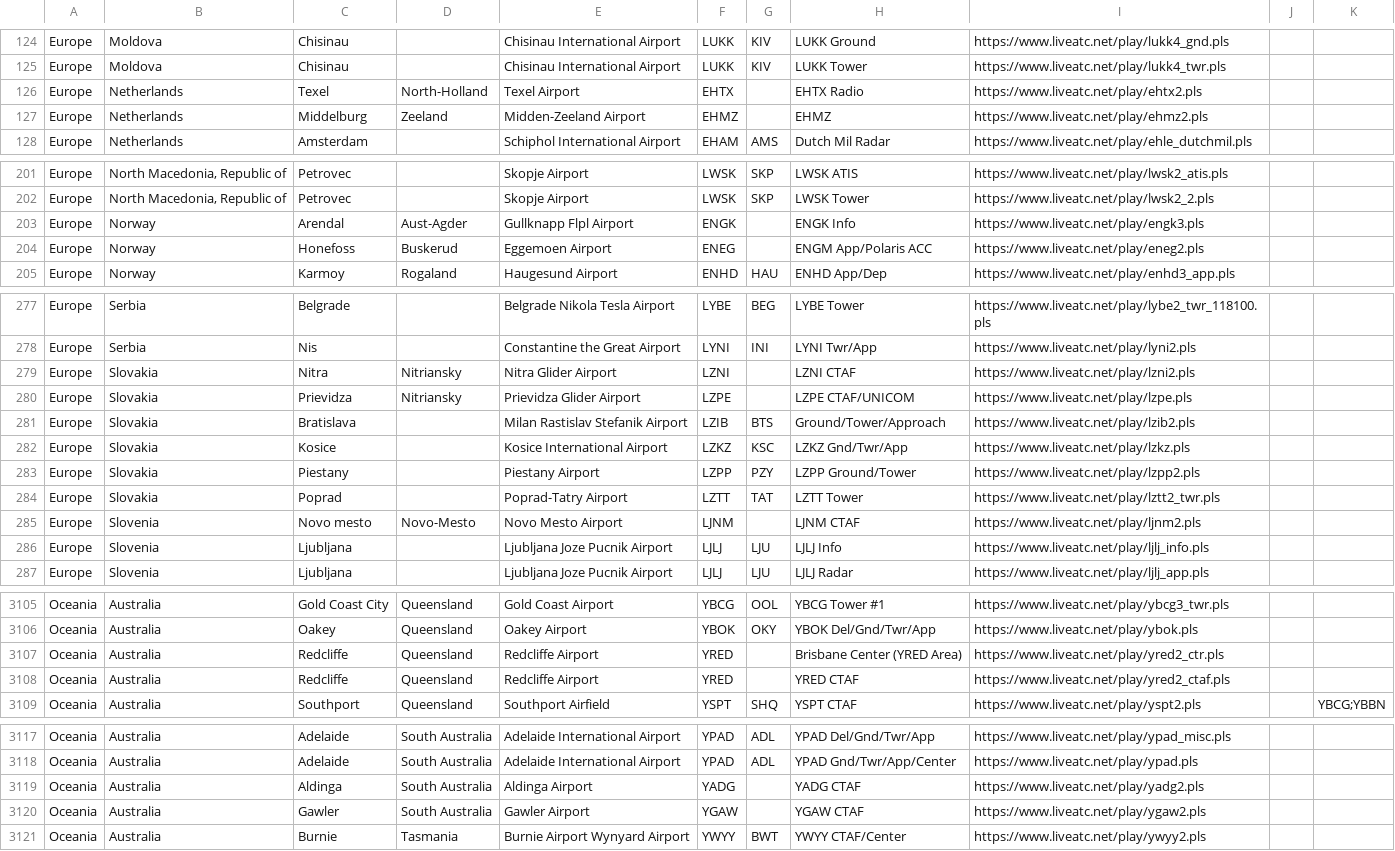
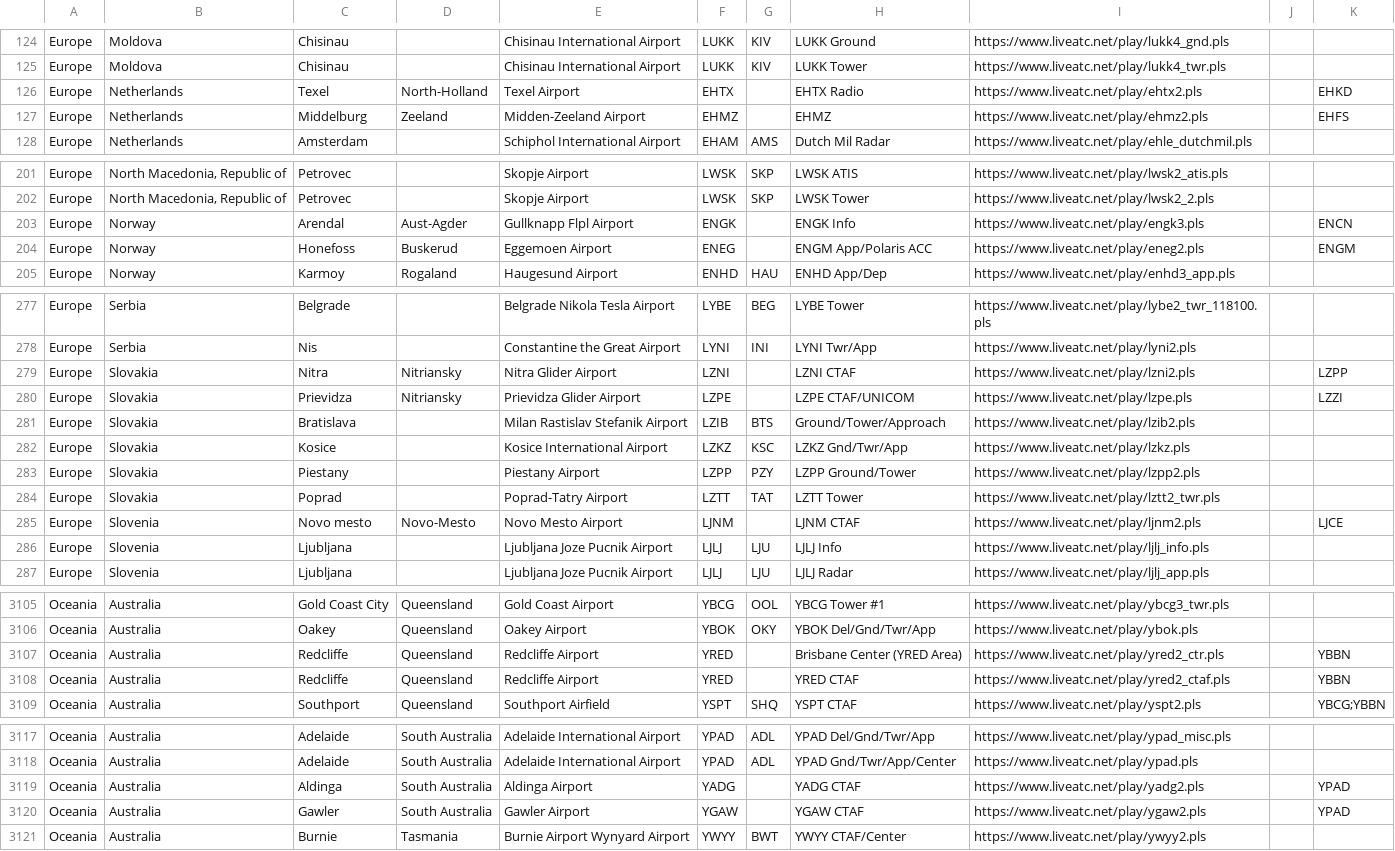
Before and after one commit to RoMinjun/lofiatc.ps1, a CSV file: atc_sources.csv, drawn as a sheet; only a part is shown, gaps mark what is left out; the diff covers the shown part only.

```diff
--- a/atc_sources.csv
+++ b/atc_sources.csv
@@ -125,4 +125,4 @@
 "Europe","Moldova","Chisinau","","Chisinau International Airport","LUKK","KIV","LUKK Tower","https://www.liveatc.net/play/lukk4_twr.pls","",""
-"Europe","Netherlands","Texel","North-Holland","Texel Airport","EHTX","","EHTX Radio","https://www.liveatc.net/play/ehtx2.pls","",""
-"Europe","Netherlands","Middelburg","Zeeland","Midden-Zeeland Airport","EHMZ","","EHMZ","https://www.liveatc.net/play/ehmz2.pls","",""
+"Europe","Netherlands","Texel","North-Holland","Texel Airport","EHTX","","EHTX Radio","https://www.liveatc.net/play/ehtx2.pls","","EHKD"
+"Europe","Netherlands","Middelburg","Zeeland","Midden-Zeeland Airport","EHMZ","","EHMZ","https://www.liveatc.net/play/ehmz2.pls","","EHFS"
 "Europe","Netherlands","Amsterdam","","Schiphol International Airport","EHAM","AMS","Dutch Mil Radar","https://www.liveatc.net/play/ehle_dutchmil.pls","",""
@@ -202,4 +202,4 @@
 "Europe","North Macedonia, Republic of","Petrovec","","Skopje Airport","LWSK","SKP","LWSK Tower","https://www.liveatc.net/play/lwsk2_2.pls","",""
-"Europe","Norway","Arendal","Aust-Agder","Gullknapp Flpl Airport","ENGK","","ENGK Info","https://www.liveatc.net/play/engk3.pls","",""
-"Europe","Norway","Honefoss","Buskerud","Eggemoen Airport","ENEG","","ENGM App/Polaris ACC","https://www.liveatc.net/play/eneg2.pls","",""
+"Europe","Norway","Arendal","Aust-Agder","Gullknapp Flpl Airport","ENGK","","ENGK Info","https://www.liveatc.net/play/engk3.pls","","ENCN"
+"Europe","Norway","Honefoss","Buskerud","Eggemoen Airport","ENEG","","ENGM App/Polaris ACC","https://www.liveatc.net/play/eneg2.pls","","ENGM"
 "Europe","Norway","Karmoy","Rogaland","Haugesund Airport","ENHD","HAU","ENHD App/Dep","https://www.liveatc.net/play/enhd3_app.pls","",""
@@ -278,4 +278,4 @@
 "Europe","Serbia","Nis","","Constantine the Great Airport","LYNI","INI","LYNI Twr/App","https://www.liveatc.net/play/lyni2.pls","",""
-"Europe","Slovakia","Nitra","Nitriansky","Nitra Glider Airport","LZNI","","LZNI CTAF","https://www.liveatc.net/play/lzni2.pls","",""
-"Europe","Slovakia","Prievidza","Nitriansky","Prievidza Glider Airport","LZPE","","LZPE CTAF/UNICOM","https://www.liveatc.net/play/lzpe.pls","",""
+"Europe","Slovakia","Nitra","Nitriansky","Nitra Glider Airport","LZNI","","LZNI CTAF","https://www.liveatc.net/play/lzni2.pls","","LZPP"
+"Europe","Slovakia","Prievidza","Nitriansky","Prievidza Glider Airport","LZPE","","LZPE CTAF/UNICOM","https://www.liveatc.net/play/lzpe.pls","","LZZI"
 "Europe","Slovakia","Bratislava","","Milan Rastislav Stefanik Airport","LZIB","BTS","Ground/Tower/Approach","https://www.liveatc.net/play/lzib2.pls","",""
@@ -284,3 +284,3 @@
 "Europe","Slovakia","Poprad","","Poprad-Tatry Airport","LZTT","TAT","LZTT Tower","https://www.liveatc.net/play/lztt2_twr.pls","",""
-"Europe","Slovenia","Novo mesto","Novo-Mesto","Novo Mesto Airport","LJNM","","LJNM CTAF","https://www.liveatc.net/play/ljnm2.pls","",""
+"Europe","Slovenia","Novo mesto","Novo-Mesto","Novo Mesto Airport","LJNM","","LJNM CTAF","https://www.liveatc.net/play/ljnm2.pls","","LJCE"
 "Europe","Slovenia","Ljubljana","","Ljubljana Joze Pucnik Airport","LJLJ","LJU","LJLJ Info","https://www.liveatc.net/play/ljlj_info.pls","",""
@@ -3106,4 +3106,4 @@
 "Oceania","Australia","Oakey","Queensland","Oakey Airport","YBOK","OKY","YBOK Del/Gnd/Twr/App","https://www.liveatc.net/play/ybok.pls","",""
-"Oceania","Australia","Redcliffe","Queensland","Redcliffe Airport","YRED","","Brisbane Center (YRED Area)","https://www.liveatc.net/play/yred2_ctr.pls","",""
-"Oceania","Australia","Redcliffe","Queensland","Redcliffe Airport","YRED","","YRED CTAF","https://www.liveatc.net/play/yred2_ctaf.pls","",""
+"Oceania","Australia","Redcliffe","Queensland","Redcliffe Airport","YRED","","Brisbane Center (YRED Area)","https://www.liveatc.net/play/yred2_ctr.pls","","YBBN"
+"Oceania","Australia","Redcliffe","Queensland","Redcliffe Airport","YRED","","YRED CTAF","https://www.liveatc.net/play/yred2_ctaf.pls","","YBBN"
 "Oceania","Australia","Southport","Queensland","Southport Airfield","YSPT","SHQ","YSPT CTAF","https://www.liveatc.net/play/yspt2.pls","","YBCG;YBBN"
@@ -3118,4 +3118,4 @@
 "Oceania","Australia","Adelaide","South Australia","Adelaide International Airport","YPAD","ADL","YPAD Gnd/Twr/App/Center","https://www.liveatc.net/play/ypad.pls","",""
-"Oceania","Australia","Aldinga","South Australia","Aldinga Airport","YADG","","YADG CTAF","https://www.liveatc.net/play/yadg2.pls","",""
-"Oceania","Australia","Gawler","South Australia","Gawler Airport","YGAW","","YGAW CTAF","https://www.liveatc.net/play/ygaw2.pls","",""
+"Oceania","Australia","Aldinga","South Australia","Aldinga Airport","YADG","","YADG CTAF","https://www.liveatc.net/play/yadg2.pls","","YPAD"
+"Oceania","Australia","Gawler","South Australia","Gawler Airport","YGAW","","YGAW CTAF","https://www.liveatc.net/play/ygaw2.pls","","YPAD"
 "Oceania","Australia","Burnie","Tasmania","Burnie Airport Wynyard Airport","YWYY","BWT","YWYY CTAF/Center","https://www.liveatc.net/play/ywyy2.pls","",""
```
Also changed, not shown: 25 edited cells elsewhere in this file, liveatc_sources.csv.
